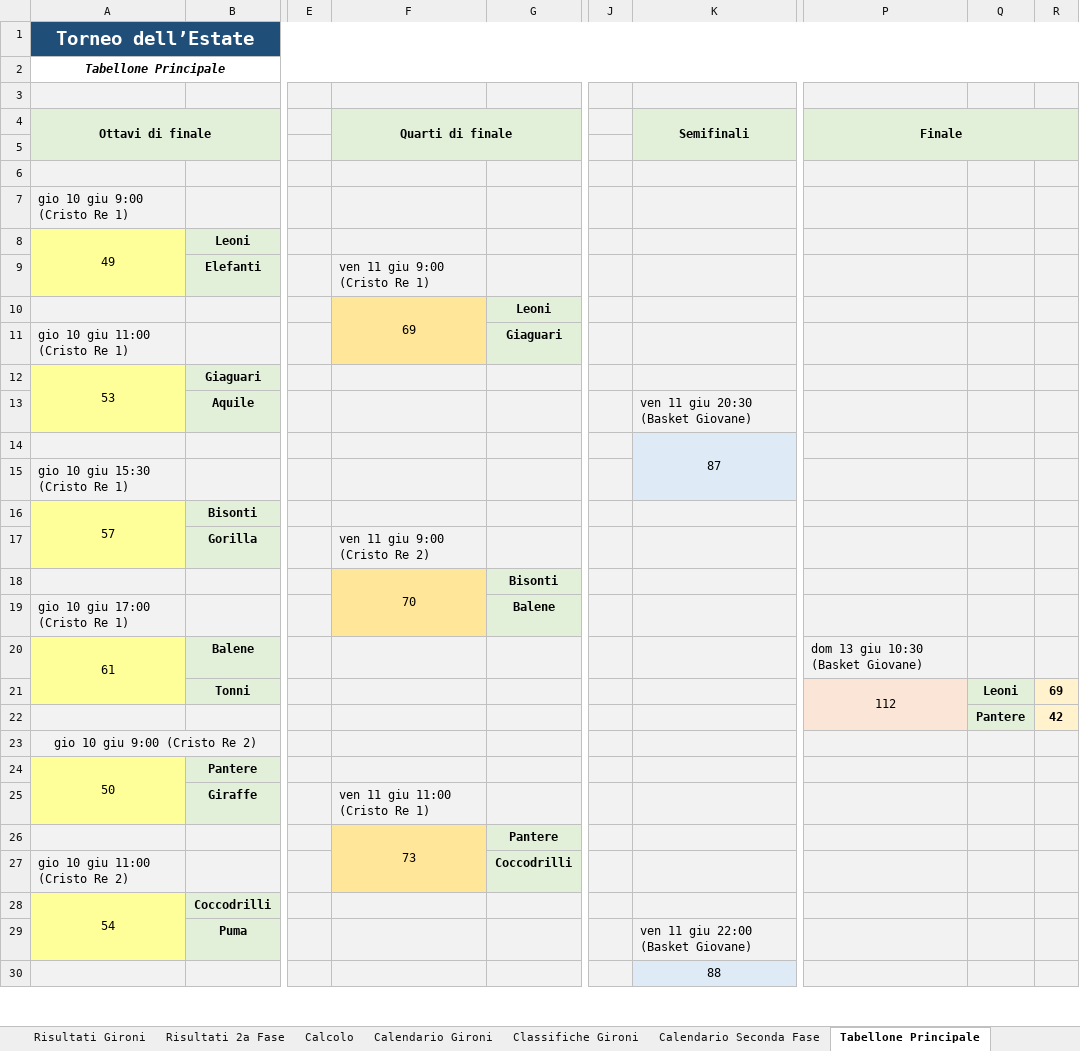
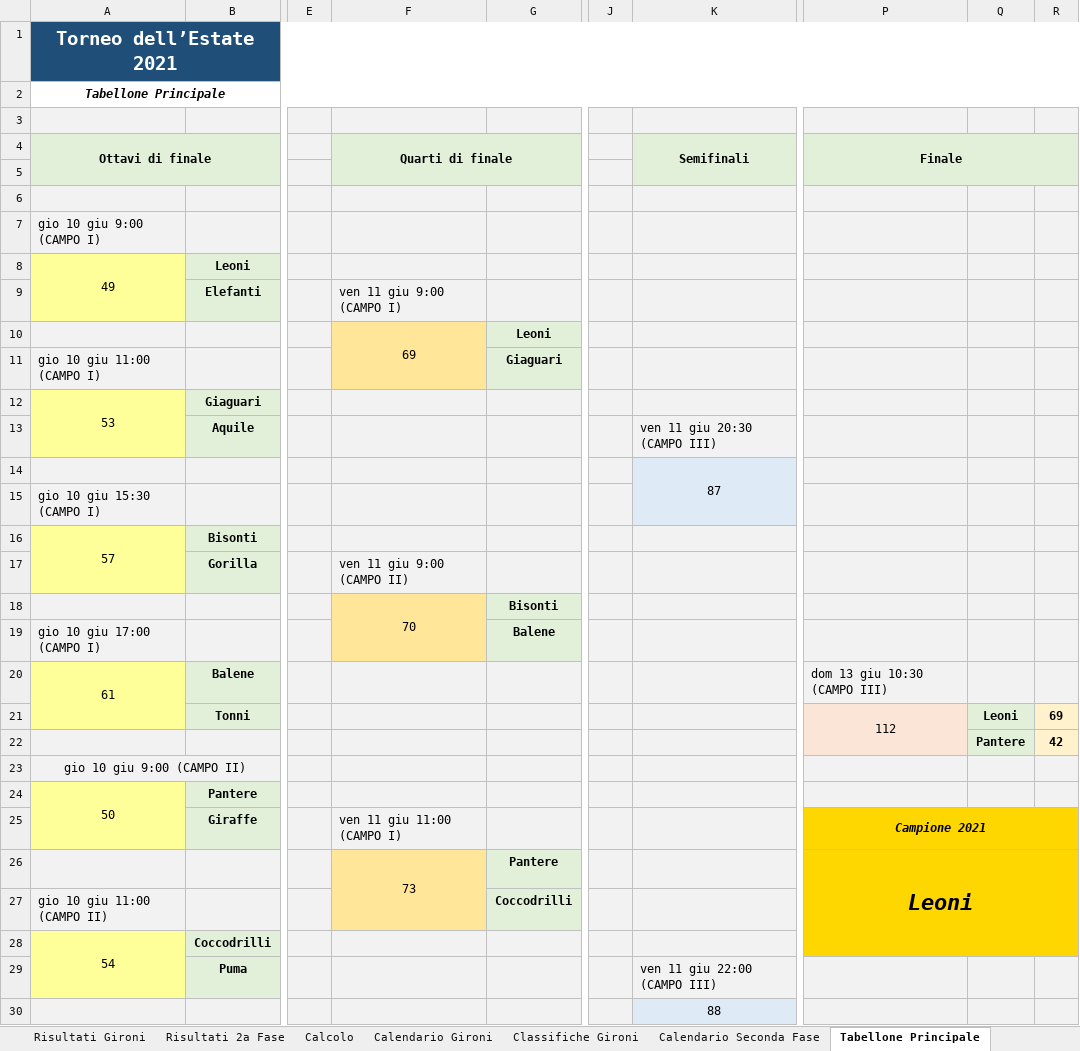
Before and after one commit to UncleDan/classifica-basket-excel, an Excel workbook: torneo-basket-32-squadre-8-gironi.xlsx, sheet Tabellone Principale, drawn as a sheet; only a part is shown, gaps mark what is left out; values as stored, in another font and other column widths than the file's, no borders; conditional formats not drawn; the diff covers the shown part only; the diff names each change by its address in the sheet, - before the commit and + after, or states it on an @@ line.

Commit message:
Aggiunto stagione nelle testate e campione nel tabellone principale

```diff
--- a/torneo-basket-32-squadre-8-gironi.xlsx (sheet Tabellone Principale)
+++ b/torneo-basket-32-squadre-8-gironi.xlsx (sheet Tabellone Principale)
-A1 (Ottavi di finale): Torneo dell’Estate
+A1 (Ottavi di finale): Torneo dell’Estate 2021
-A7 (Ottavi di finale): gio 10 giu 9:00 (Cristo Re 1)
+A7 (Ottavi di finale): gio 10 giu 9:00 (CAMPO I)
-F9 (Quarti di finale): ven 11 giu 9:00 (Cristo Re 1)
+F9 (Quarti di finale): ven 11 giu 9:00 (CAMPO I)
-A11 (Ottavi di finale): gio 10 giu 11:00 (Cristo Re 1)
+A11 (Ottavi di finale): gio 10 giu 11:00 (CAMPO I)
-K13 (Semifinali): ven 11 giu 20:30 (Basket Giovane)
+K13 (Semifinali): ven 11 giu 20:30 (CAMPO III)
-A15 (Ottavi di finale): gio 10 giu 15:30 (Cristo Re 1)
+A15 (Ottavi di finale): gio 10 giu 15:30 (CAMPO I)
-F17 (Quarti di finale): ven 11 giu 9:00 (Cristo Re 2)
+F17 (Quarti di finale): ven 11 giu 9:00 (CAMPO II)
-A19 (Ottavi di finale): gio 10 giu 17:00 (Cristo Re 1)
+A19 (Ottavi di finale): gio 10 giu 17:00 (CAMPO I)
-P20 (Finale): dom 13 giu 10:30 (Basket Giovane)
+P20 (Finale): dom 13 giu 10:30 (CAMPO III)
-A23 (Ottavi di finale): gio 10 giu 9:00 (Cristo Re 2)
+A23 (Ottavi di finale): gio 10 giu 9:00 (CAMPO II)
-F25 (Quarti di finale): ven 11 giu 11:00 (Cristo Re 1)
+F25 (Quarti di finale): ven 11 giu 11:00 (CAMPO I)
-P25 (Finale): (empty)
+P25 (Finale): Campione 2021
-P25:R28 fill: #F2F2F2
+P25:R28 fill: #FFD700
+P25:R25 merged
-P26 (Finale): (empty)
+P26 (Finale): Leoni
+P26:R28 merged
-A27 (Ottavi di finale): gio 10 giu 11:00 (Cristo Re 2)
+A27 (Ottavi di finale): gio 10 giu 11:00 (CAMPO II)
-K29 (Semifinali): ven 11 giu 22:00 (Basket Giovane)
+K29 (Semifinali): ven 11 giu 22:00 (CAMPO III)
```
Also changed, not shown: 3 edited cells elsewhere in this sheet, sheet Calendario Seconda Fase, sheet Risultati 2a Fase, sheet Calendario Gironi, sheet Risultati Gironi, sheet Classifica Finale, sheet Dati Torneo, 1 more sheet, 2 other files.
